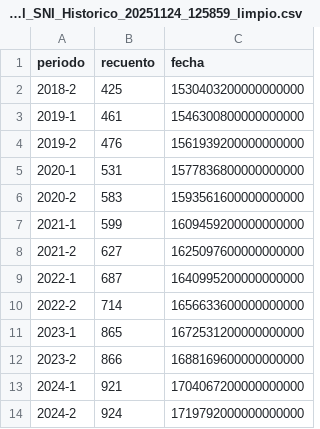
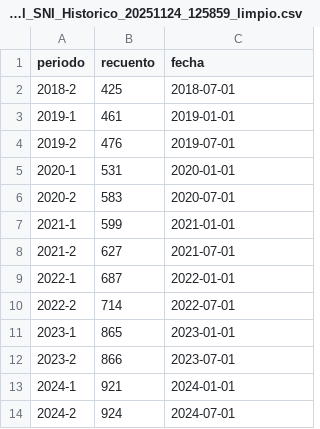
Before and after one commit to NataliaJTirado/proyecto-cd, a CSV file: downloads/processed/Personal_SNI_Historico_20251124_125859_limpio.csv, drawn as a sheet.

```diff
--- a/downloads/processed/Personal_SNI_Historico_20251124_125859_limpio.csv
+++ b/downloads/processed/Personal_SNI_Historico_20251124_125859_limpio.csv
@@ -1,14 +1,14 @@
 periodo,recuento,fecha
-2018-2,425,1530403200000000000
-2019-1,461,1546300800000000000
-2019-2,476,1561939200000000000
-2020-1,531,1577836800000000000
-2020-2,583,1593561600000000000
-2021-1,599,1609459200000000000
-2021-2,627,1625097600000000000
-2022-1,687,1640995200000000000
-2022-2,714,1656633600000000000
-2023-1,865,1672531200000000000
-2023-2,866,1688169600000000000
-2024-1,921,1704067200000000000
-2024-2,924,1719792000000000000
+2018-2,425,2018-07-01
+2019-1,461,2019-01-01
+2019-2,476,2019-07-01
+2020-1,531,2020-01-01
+2020-2,583,2020-07-01
+2021-1,599,2021-01-01
+2021-2,627,2021-07-01
+2022-1,687,2022-01-01
+2022-2,714,2022-07-01
+2023-1,865,2023-01-01
+2023-2,866,2023-07-01
+2024-1,921,2024-01-01
+2024-2,924,2024-07-01
```
Also changed, not shown: 21 other files.
